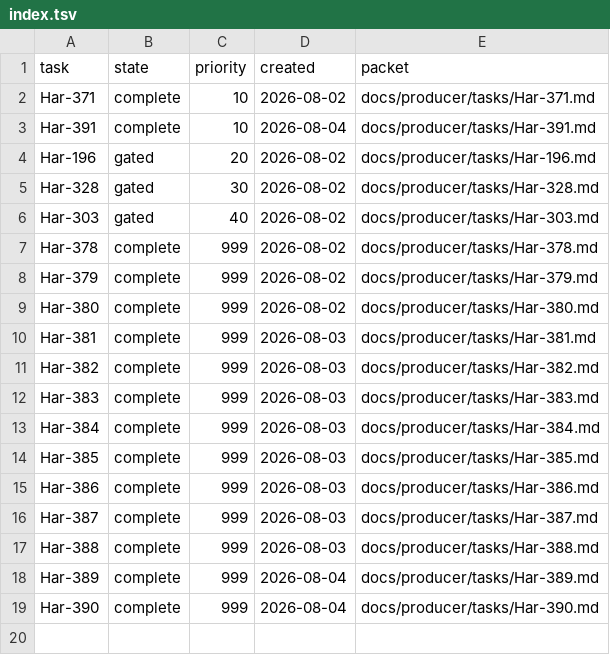
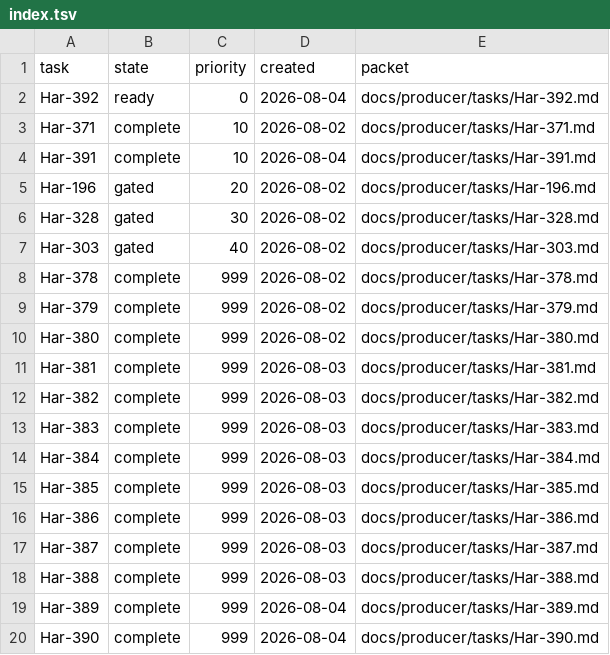
Before and after one commit to rioyokotalab/harness, a TSV file: docs/producer/index.tsv, drawn as a sheet; the diff names each change by its address in the sheet, - before the commit and + after, or states it on an @@ line.

Commit message:
producer: authorize pane inspection policy task

```diff
--- a/docs/producer/index.tsv
+++ b/docs/producer/index.tsv
+row 2: Har-392 | ready | 0 | 2026-08-04 | docs/producer/tasks/Har-392.md
```
Also changed, not shown: 3 other files.
